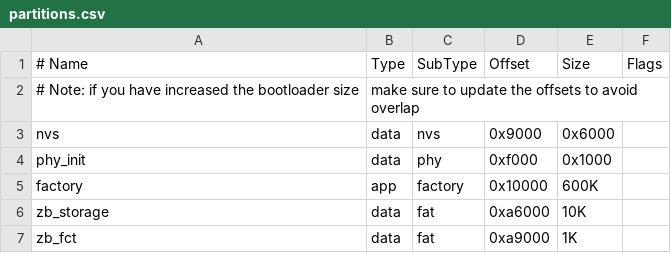
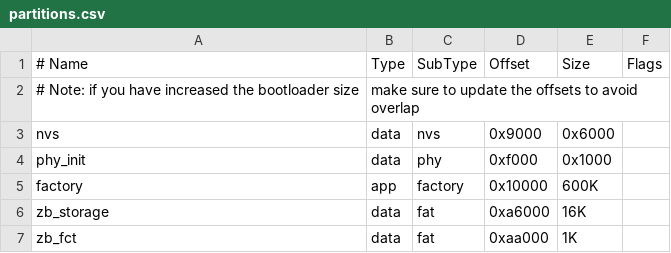
Before and after one commit to espressif/esp-zigbee-sdk, a CSV file: examples/esp_zigbee_customized_devices/customized_server/partitions.csv, drawn as a sheet.

```diff
--- a/examples/esp_zigbee_customized_devices/customized_server/partitions.csv
+++ b/examples/esp_zigbee_customized_devices/customized_server/partitions.csv
@@ -5,3 +5,3 @@ phy_init,   data, phy,      0xf000,  0x1000,
 factory,    app,  factory,  0x10000, 600K,
-zb_storage, data, fat,      0xa6000, 10K,
-zb_fct,     data, fat,      0xa9000, 1K,
+zb_storage, data, fat,      0xa6000, 16K,
+zb_fct,     data, fat,      0xaa000, 1K,
```
Also changed, not shown: examples/esp_zigbee_cli/partitions.csv, examples/esp_zigbee_gateway/partitions.csv, 29 other files.
